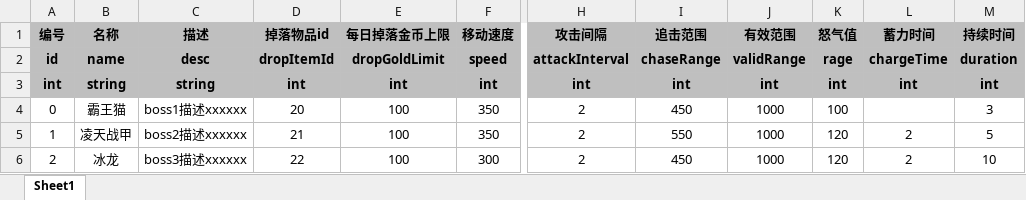
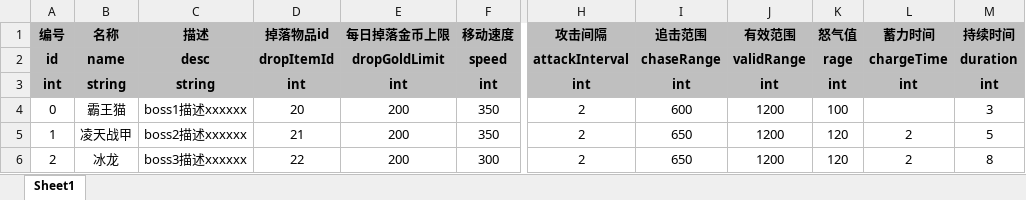
Before and after one commit to UNANSWANG/escape, an Excel workbook: excel/boss.xlsx, sheet Sheet1, drawn as a sheet; only a part is shown, gaps mark what is left out; values as stored, in another font and other column widths than the file's, no borders; the diff names each change by its address in the sheet, - before the commit and + after, or states it on an @@ line.

```diff
--- a/excel/boss.xlsx (sheet Sheet1)
+++ b/excel/boss.xlsx (sheet Sheet1)
-E4:E6 (每日掉落金币上限): 100
+E4:E6 (每日掉落金币上限): 200
-I4 (追击范围): 450
+I4 (追击范围): 600
-J4:J6 (有效范围): 1000
+J4:J6 (有效范围): 1200
-I5 (追击范围): 550
+I5 (追击范围): 650
-I6 (追击范围): 450
+I6 (追击范围): 650
-M6 (持续时间): 10
+M6 (持续时间): 8
```
Also changed, not shown: excel/bossLevel.xlsx, excel/container.xlsx, 12 other files.
